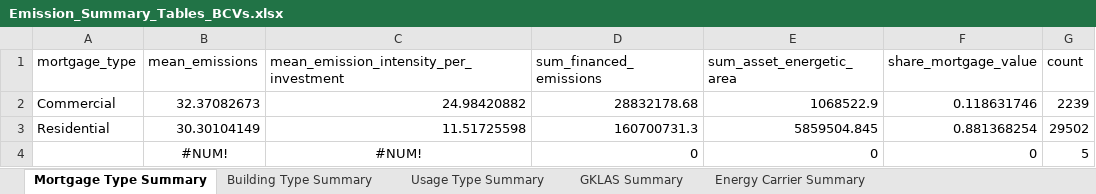
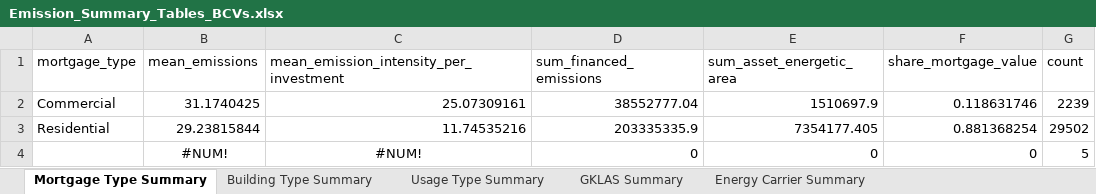
Before and after one commit to maximecharriere/BuildingsEmissionsCalculator, an Excel workbook: scripts/BCVs/Emission_Summary_Tables_BCVs.xlsx, sheet Mortgage Type Summary, drawn as a sheet; values as stored, in another font and other column widths than the file's, no borders; the diff names each change by its address in the sheet, - before the commit and + after, or states it on an @@ line.

```diff
--- a/scripts/BCVs/Emission_Summary_Tables_BCVs.xlsx (sheet Mortgage Type Summary)
+++ b/scripts/BCVs/Emission_Summary_Tables_BCVs.xlsx (sheet Mortgage Type Summary)
-B2 (mean_emissions): 32.37082673
+B2 (mean_emissions): 31.1740425
-C2: 24.98420882
+C2: 25.07309161
-D2 (sum_financed_emissions): 28832178.68
+D2 (sum_financed_emissions): 38552777.04
-E2 (sum_asset_energetic_area): 1068522.9
+E2 (sum_asset_energetic_area): 1510697.9
-B3 (mean_emissions): 30.30104149
+B3 (mean_emissions): 29.23815844
-C3: 11.51725598
+C3: 11.74535216
-D3 (sum_financed_emissions): 160700731.3
+D3 (sum_financed_emissions): 203335335.9
-E3 (sum_asset_energetic_area): 5859504.845
+E3 (sum_asset_energetic_area): 7354177.405
```
Also changed, not shown: sheet GKLAS Summary, sheet Usage Type Summary, sheet Building Type Summary, sheet Energy Carrier Summary.
